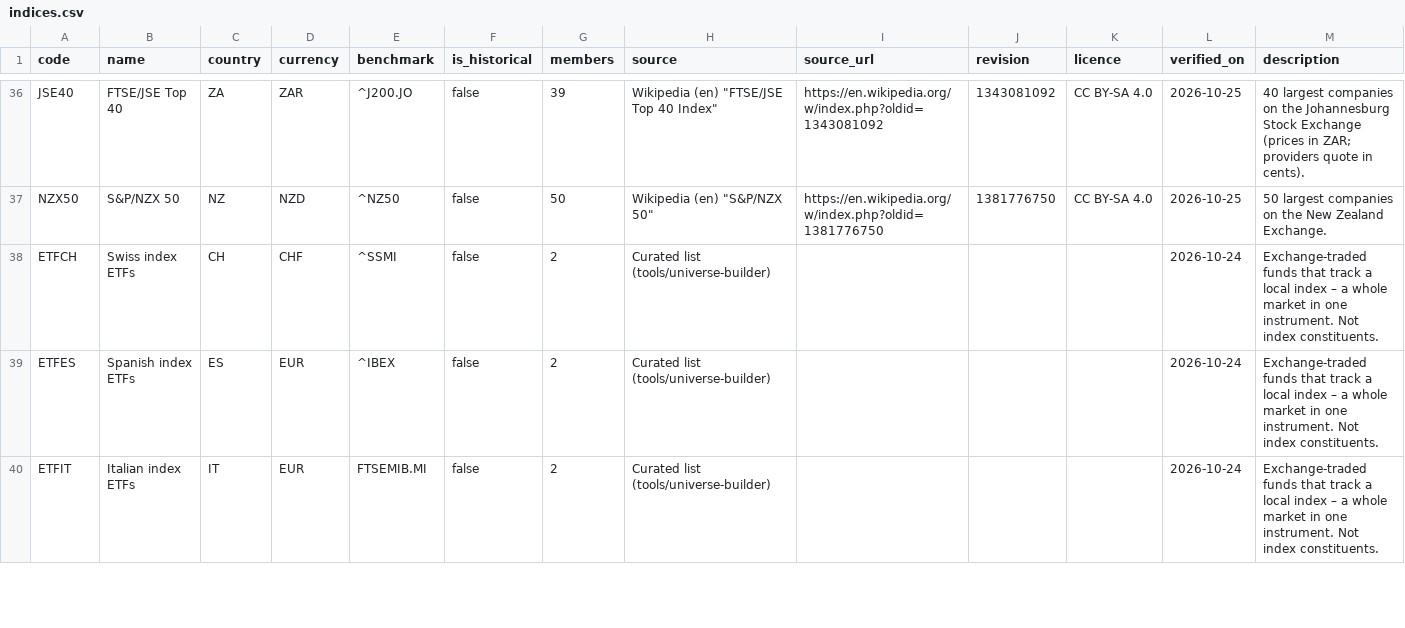
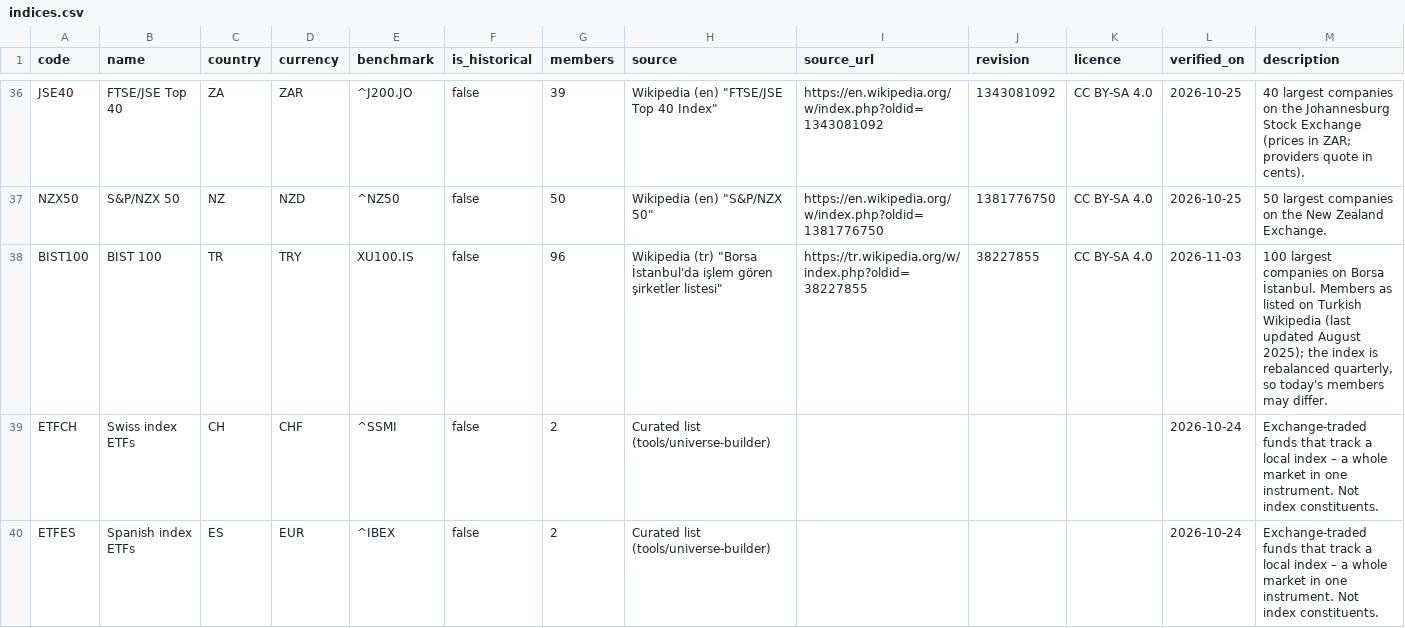
Before and after one commit to mirkamil-amir/AMIR-Optimizer, a CSV file: src/PortfolioOptimizer.Infrastructure/Seed/universes/indices.csv, drawn as a sheet; only a part is shown, gaps mark what is left out; the shorter side is filled out with more unchanged rows.

```diff
--- a/src/PortfolioOptimizer.Infrastructure/Seed/universes/indices.csv
+++ b/src/PortfolioOptimizer.Infrastructure/Seed/universes/indices.csv
@@ -37,2 +37,3 @@ JSE40,FTSE/JSE Top 40,ZA,ZAR,^J200.JO,false,39,"Wikipedia (en) ""FTSE/JSE Top 40
 NZX50,S&P/NZX 50,NZ,NZD,^NZ50,false,50,"Wikipedia (en) ""S&P/NZX 50""",https://en.wikipedia.org/w/index.php?oldid=1381776750,1381776750,CC BY-SA 4.0,2026-10-25,50 largest companies on the New Zealand Exchange.
+BIST100,BIST 100,TR,TRY,XU100.IS,false,96,"Wikipedia (tr) ""Borsa İstanbul'da işlem gören şirketler listesi""",https://tr.wikipedia.org/w/index.php?oldid=38227855,38227855,CC BY-SA 4.0,2026-11-03,"100 largest companies on Borsa İstanbul. Members as listed on Turkish Wikipedia (last updated August 2025); the index is rebalanced quarterly, so today's members may differ."
 ETFCH,Swiss index ETFs,CH,CHF,^SSMI,false,2,Curated list (tools/universe-builder),,,,2026-10-24,Exchange-traded funds that track a local index – a whole market in one instrument. Not index constituents.
```
Also changed, not shown: 19 other files.
